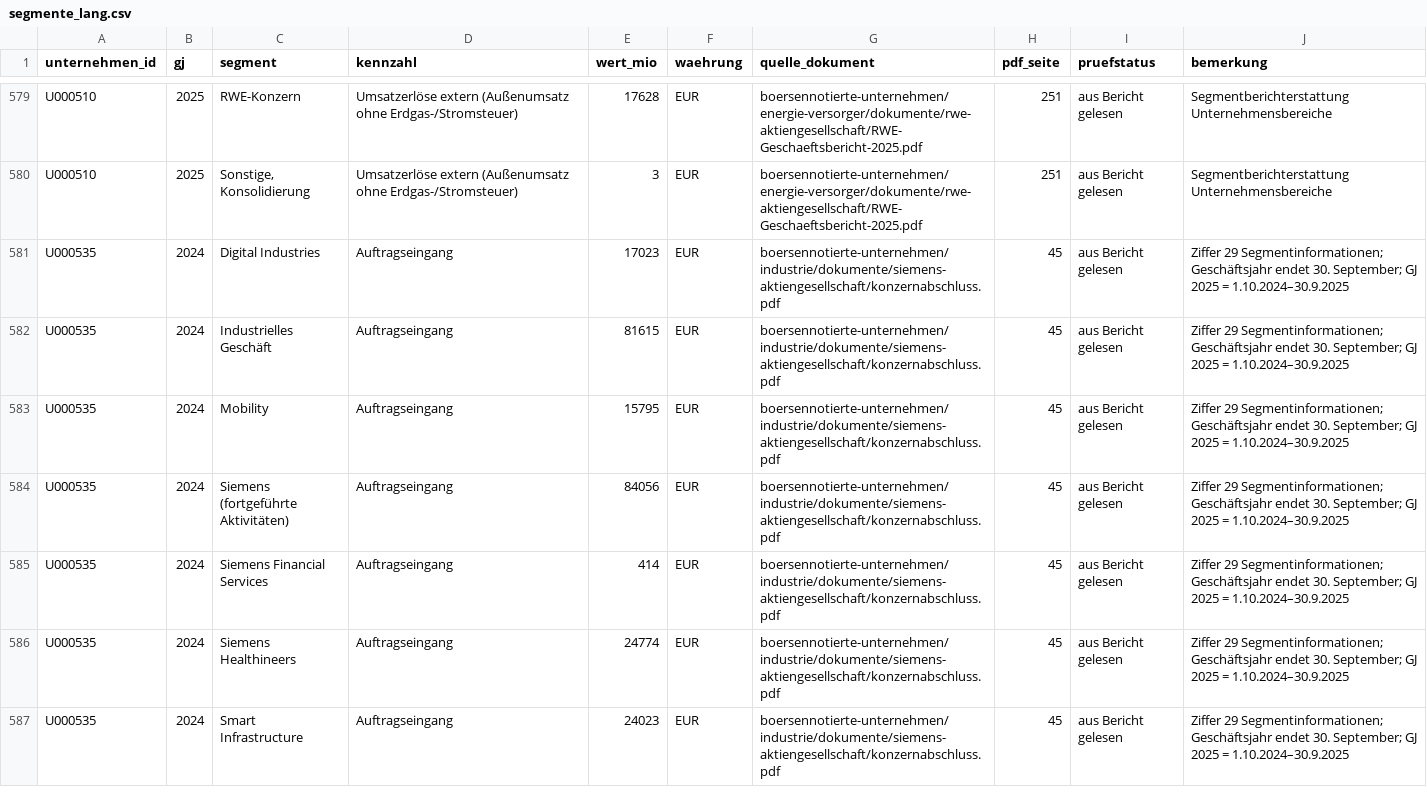
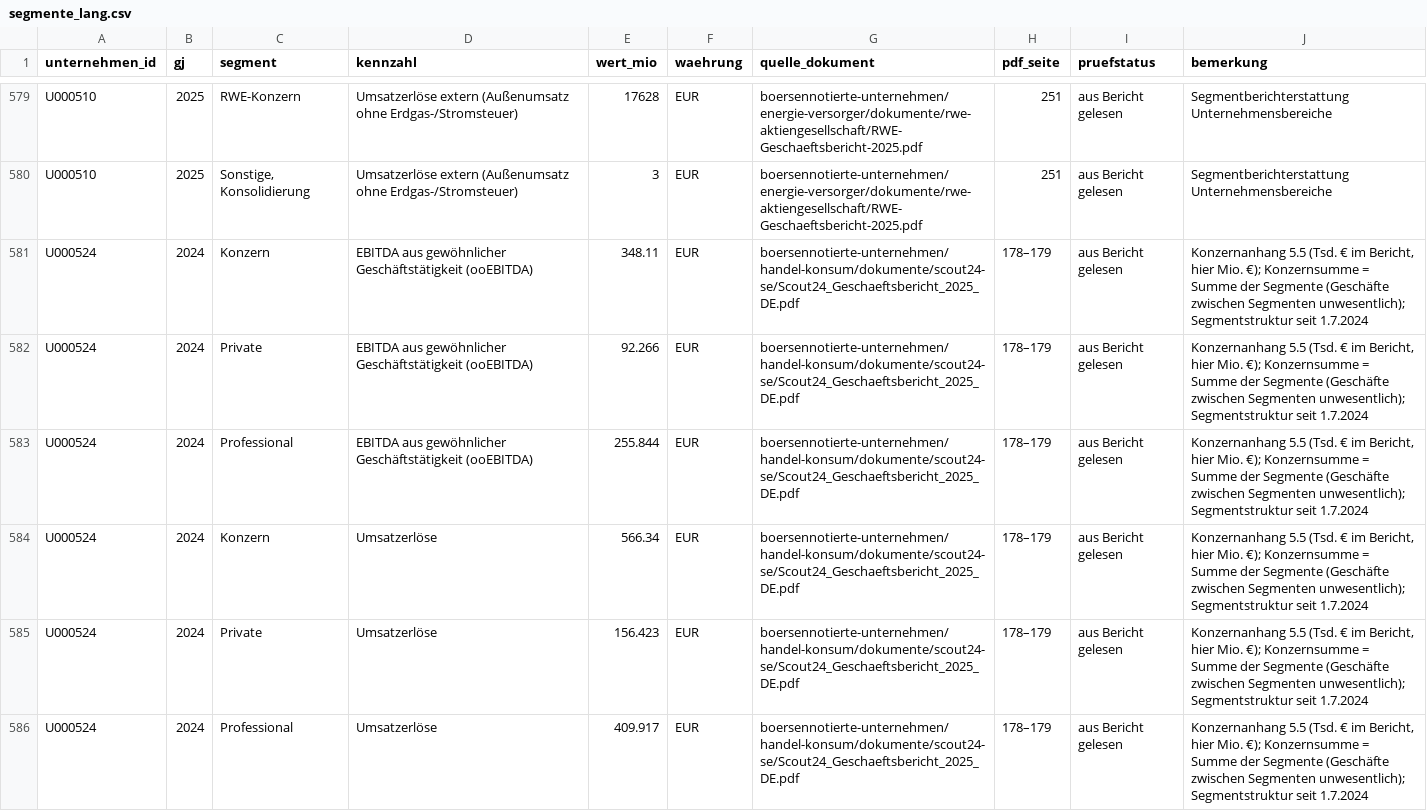
Before and after one commit to chillkrote/Unternehmenskennzahlen, a CSV file: segmente/segmente_lang.csv, drawn as a sheet; only a part is shown, gaps mark what is left out; the shorter side is filled out with more unchanged rows; the diff covers the shown part only; the diff names each change by its address in the sheet, - before the commit and + after, or states it on an @@ line.

```diff
--- a/segmente/segmente_lang.csv
+++ b/segmente/segmente_lang.csv
+row 581: U000524 | 2024 | Konzern | EBITDA aus gewöhnlicher Geschäftstätigkeit (ooEBITDA) | 348.11 | EUR | boersennotierte-unternehmen/handel-konsum/dokumente/scout24-se/Scout24_Geschaeftsbericht_2025_DE.pdf | 178–179 | aus Bericht gelesen | Konzernanhang 5.5 (Tsd. € im Bericht, hier Mio. €); Konzernsumme = Summe der Segmente (Geschäfte zwischen Segmenten unwesentlich); Segmentstruktur seit 1.7.2024
+row 582: U000524 | 2024 | Private | EBITDA aus gewöhnlicher Geschäftstätigkeit (ooEBITDA) | 92.266 | EUR | boersennotierte-unternehmen/handel-konsum/dokumente/scout24-se/Scout24_Geschaeftsbericht_2025_DE.pdf | 178–179 | aus Bericht gelesen | Konzernanhang 5.5 (Tsd. € im Bericht, hier Mio. €); Konzernsumme = Summe der Segmente (Geschäfte zwischen Segmenten unwesentlich); Segmentstruktur seit 1.7.2024
+row 583: U000524 | 2024 | Professional | EBITDA aus gewöhnlicher Geschäftstätigkeit (ooEBITDA) | 255.844 | EUR | boersennotierte-unternehmen/handel-konsum/dokumente/scout24-se/Scout24_Geschaeftsbericht_2025_DE.pdf | 178–179 | aus Bericht gelesen | Konzernanhang 5.5 (Tsd. € im Bericht, hier Mio. €); Konzernsumme = Summe der Segmente (Geschäfte zwischen Segmenten unwesentlich); Segmentstruktur seit 1.7.2024
+row 584: U000524 | 2024 | Konzern | Umsatzerlöse | 566.34 | EUR | boersennotierte-unternehmen/handel-konsum/dokumente/scout24-se/Scout24_Geschaeftsbericht_2025_DE.pdf | 178–179 | aus Bericht gelesen | Konzernanhang 5.5 (Tsd. € im Bericht, hier Mio. €); Konzernsumme = Summe der Segmente (Geschäfte zwischen Segmenten unwesentlich); Segmentstruktur seit 1.7.2024
+row 585: U000524 | 2024 | Private | Umsatzerlöse | 156.423 | EUR | boersennotierte-unternehmen/handel-konsum/dokumente/scout24-se/Scout24_Geschaeftsbericht_2025_DE.pdf | 178–179 | aus Bericht gelesen | Konzernanhang 5.5 (Tsd. € im Bericht, hier Mio. €); Konzernsumme = Summe der Segmente (Geschäfte zwischen Segmenten unwesentlich); Segmentstruktur seit 1.7.2024
+row 586: U000524 | 2024 | Professional | Umsatzerlöse | 409.917 | EUR | boersennotierte-unternehmen/handel-konsum/dokumente/scout24-se/Scout24_Geschaeftsbericht_2025_DE.pdf | 178–179 | aus Bericht gelesen | Konzernanhang 5.5 (Tsd. € im Bericht, hier Mio. €); Konzernsumme = Summe der Segmente (Geschäfte zwischen Segmenten unwesentlich); Segmentstruktur seit 1.7.2024
```
Also changed, not shown: 6 added rows elsewhere in this file.
